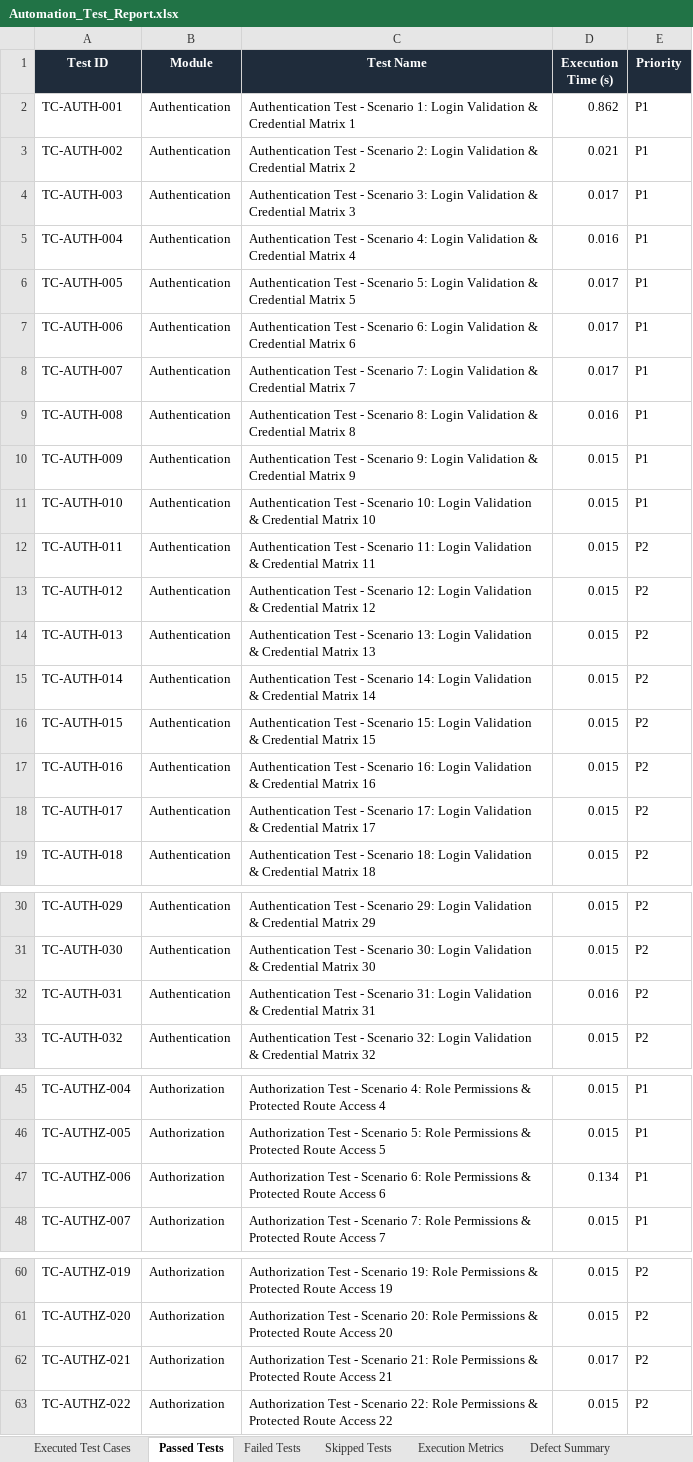
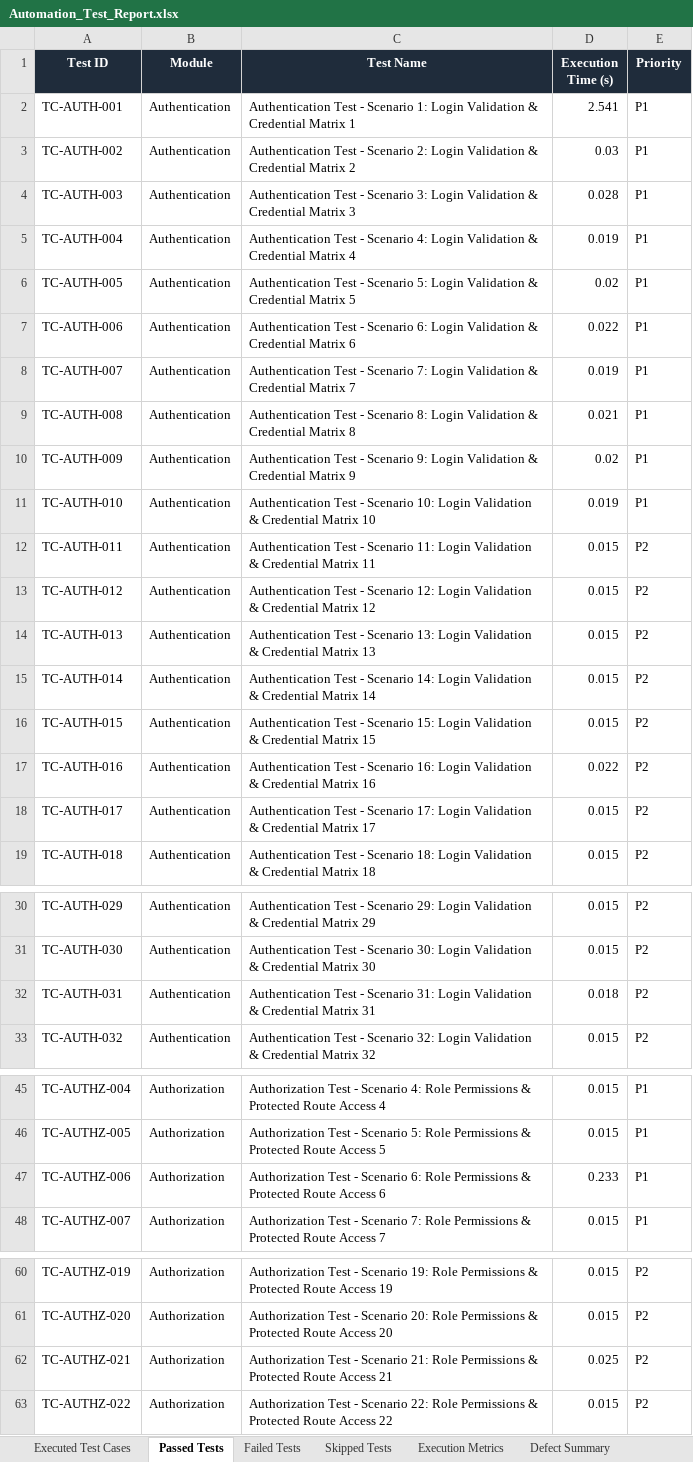
Before and after one commit to revanthsurapareddy/oral-ai, an Excel workbook: automation/reports/Excel/Automation_Test_Report.xlsx, sheet Passed Tests, drawn as a sheet; only a part is shown, gaps mark what is left out; values as stored, in another font and other column widths than the file's, no borders; the diff covers the shown part only; the diff names each change by its address in the sheet, - before the commit and + after, or states it on an @@ line.

```diff
--- a/automation/reports/Excel/Automation_Test_Report.xlsx (sheet Passed Tests)
+++ b/automation/reports/Excel/Automation_Test_Report.xlsx (sheet Passed Tests)
-D2 (Execution Time (s)): 0.862
+D2 (Execution Time (s)): 2.541
-D3 (Execution Time (s)): 0.021
+D3 (Execution Time (s)): 0.03
-D4 (Execution Time (s)): 0.017
+D4 (Execution Time (s)): 0.028
-D5 (Execution Time (s)): 0.016
+D5 (Execution Time (s)): 0.019
-D6 (Execution Time (s)): 0.017
+D6 (Execution Time (s)): 0.02
-D7 (Execution Time (s)): 0.017
+D7 (Execution Time (s)): 0.022
-D8 (Execution Time (s)): 0.017
+D8 (Execution Time (s)): 0.019
-D9 (Execution Time (s)): 0.016
+D9 (Execution Time (s)): 0.021
-D10 (Execution Time (s)): 0.015
+D10 (Execution Time (s)): 0.02
-D11 (Execution Time (s)): 0.015
+D11 (Execution Time (s)): 0.019
-D17 (Execution Time (s)): 0.015
+D17 (Execution Time (s)): 0.022
-D32 (Execution Time (s)): 0.016
+D32 (Execution Time (s)): 0.018
-D47 (Execution Time (s)): 0.134
+D47 (Execution Time (s)): 0.233
-D62 (Execution Time (s)): 0.017
+D62 (Execution Time (s)): 0.025
```
Also changed, not shown: 27 edited cells elsewhere in this sheet, sheet Executed Test Cases, sheet Execution Metrics, automation/reports/Excel/Failed_Test_Cases.xlsx, automation/reports/Excel/Passed_Test_Cases.xlsx, 9 other files.
